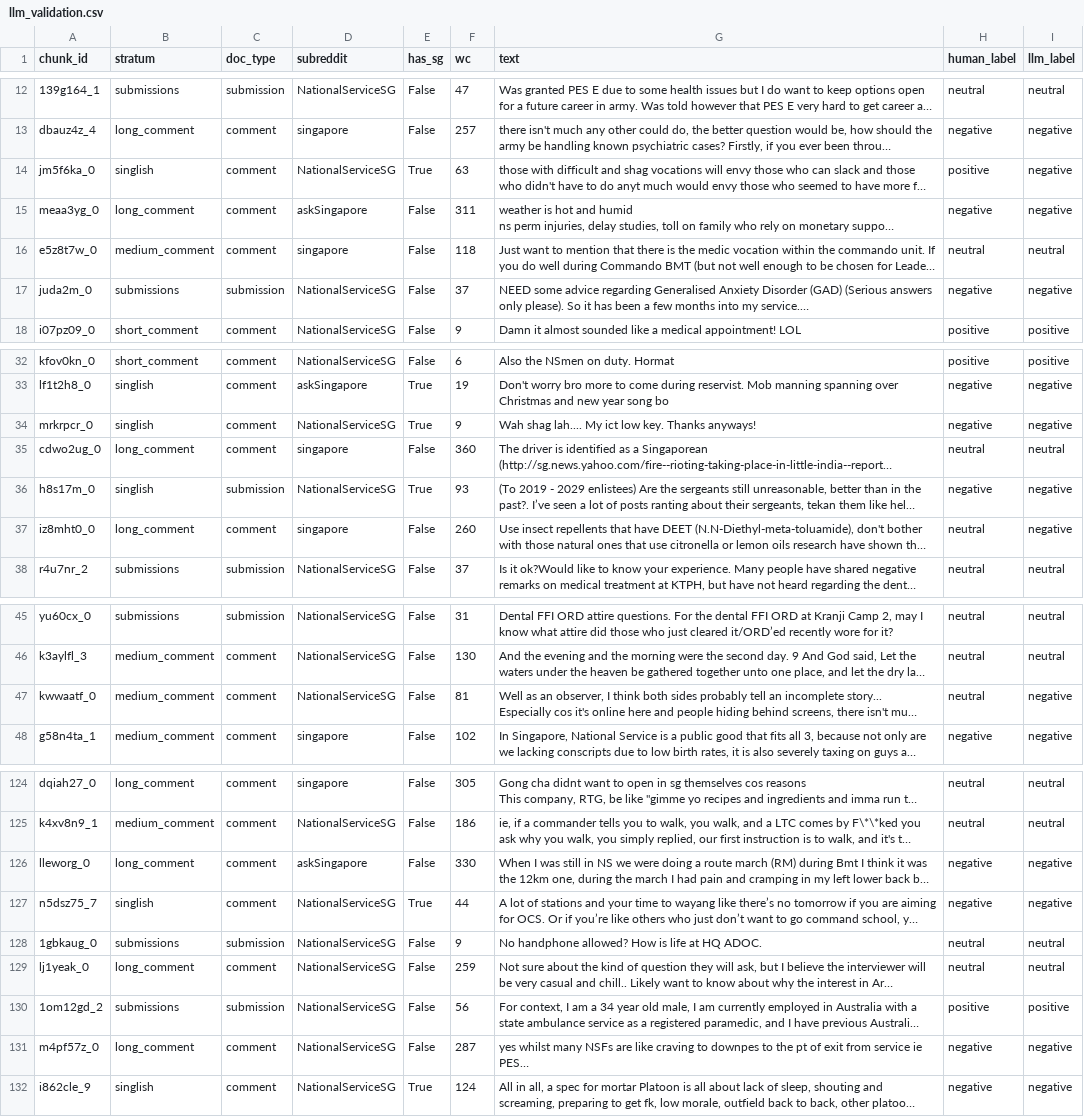
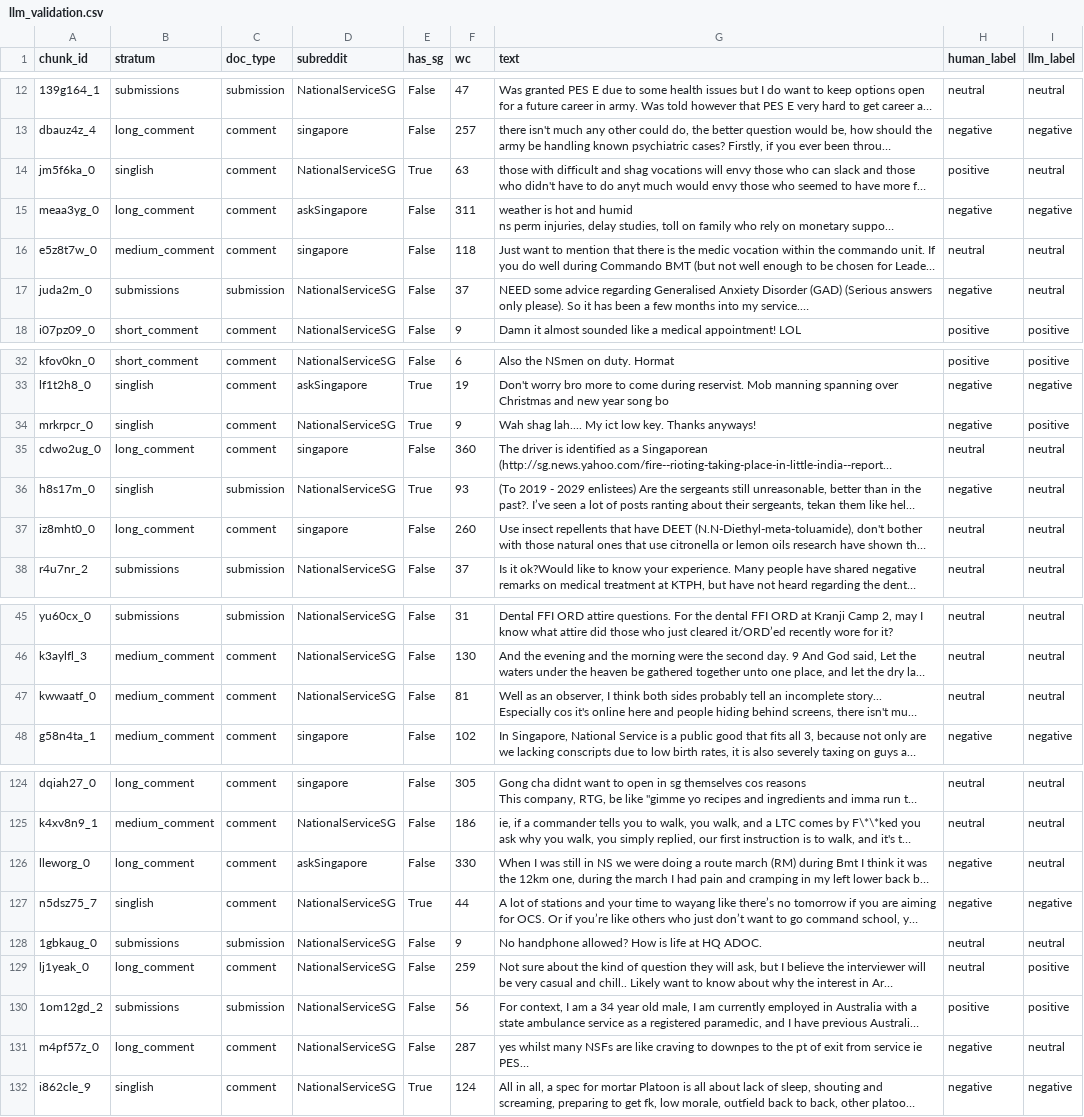
Before and after one commit to kevinn-chan/NS-Sentiment-Analysis-NLP, a CSV file: data/processed/new/llm_validation.csv, drawn as a sheet; only a part is shown, gaps mark what is left out; long unchanged cells end in …; the diff covers the shown part only; the diff names each change by its address in the sheet, - before the commit and + after, or states it on an @@ line.

Commit message:
feat(stage5a): bulk annotation complete — 7,946 chunks → singbert_train.csv
- Fix build-dataset to exclude holdout_test chunk_ids from LLM labels (was leaking 48 rows)
- Add HOLDOUT_PATH constant; excluded_ids = human ∪ holdout before concat
- Final singbert_train.csv: 8,095 rows (197 human 3×, 7,898 LLM 1×), 0 holdout overlap
- Label dist: neutral 60.0%, negative 27.5%, positive 12.4% (well-calibrated vs human baseline)
- Updated llm_validation.csv: fresh κ=0.765 (GOOD) with corrected prompt
- Prompt fix: removed aggressive "doubt→negative" default; added dominant-tone and author-attitude rules

```diff
--- a/data/processed/new/llm_validation.csv
+++ b/data/processed/new/llm_validation.csv
-I14 (llm_label): negative
+I14 (llm_label): neutral
-I17 (llm_label): negative
+I17 (llm_label): neutral
-I34 (llm_label): negative
+I34 (llm_label): positive
-I36:I37 (llm_label): negative
+I36:I37 (llm_label): neutral
-I47 (llm_label): negative
+I47 (llm_label): neutral
-I126 (llm_label): negative
+I126 (llm_label): neutral
-I129 (llm_label): neutral
+I129 (llm_label): positive
-I131 (llm_label): negative
+I131 (llm_label): neutral
```
Also changed, not shown: 9 edited cells elsewhere in this file, 3 other files.
